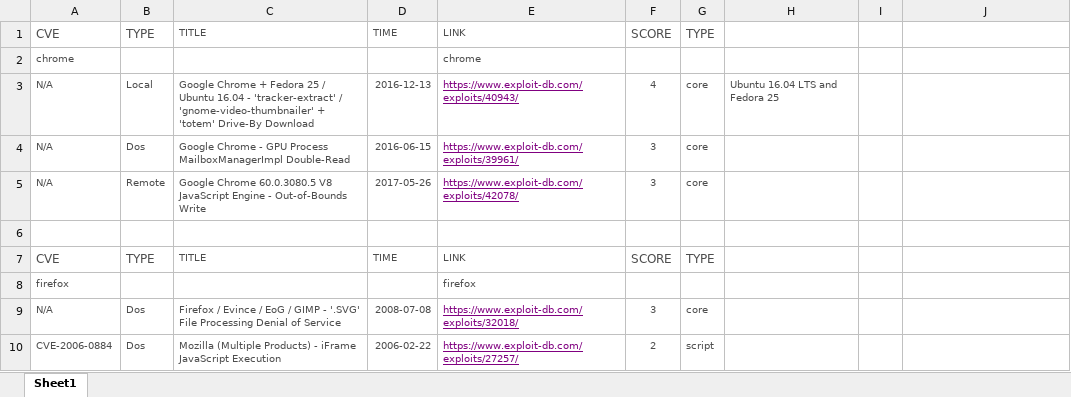
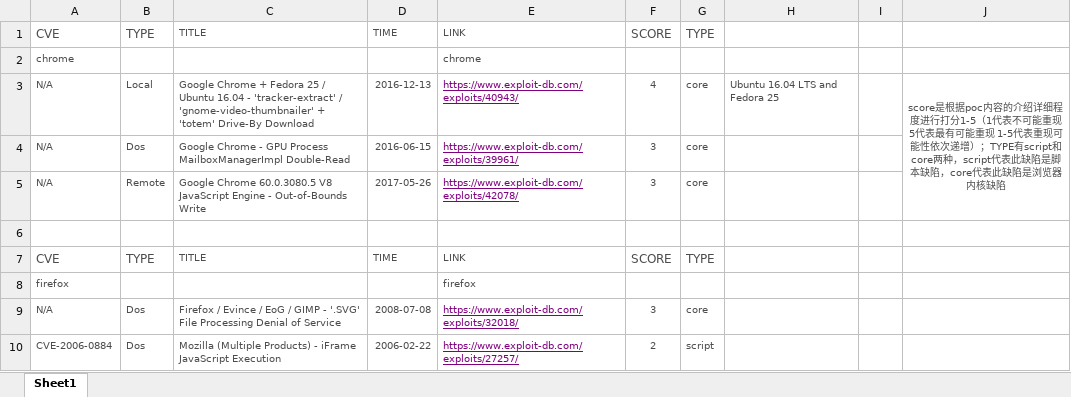
Before and after one commit to mcgrady1/browser_poc, an Excel workbook: CVE_chrome_firefox_linux.xlsx, sheet Sheet1, drawn as a sheet; only a part is shown; values as stored, in another font and other column widths than the file's, no borders; the diff names each change by its address in the sheet, - before the commit and + after, or states it on an @@ line.

Commit message:
add explanation of score and type

```diff
--- a/CVE_chrome_firefox_linux.xlsx (sheet Sheet1)
+++ b/CVE_chrome_firefox_linux.xlsx (sheet Sheet1)
-J3: (empty)
+J3: score是根据poc内容的介绍详细程度进行打分1-5（1代表不可能重现 5代表最有可能重现 1-5代表重现可能性依次递增）；TYPE有script和core两种，script代表此缺陷是脚本缺陷，core代表此缺陷是浏览器内核缺陷
+J3:J5 merged
```
Also changed, not shown: CVE_Chrome.xlsx, CVE_EDG.xlsx, 2 other files.
